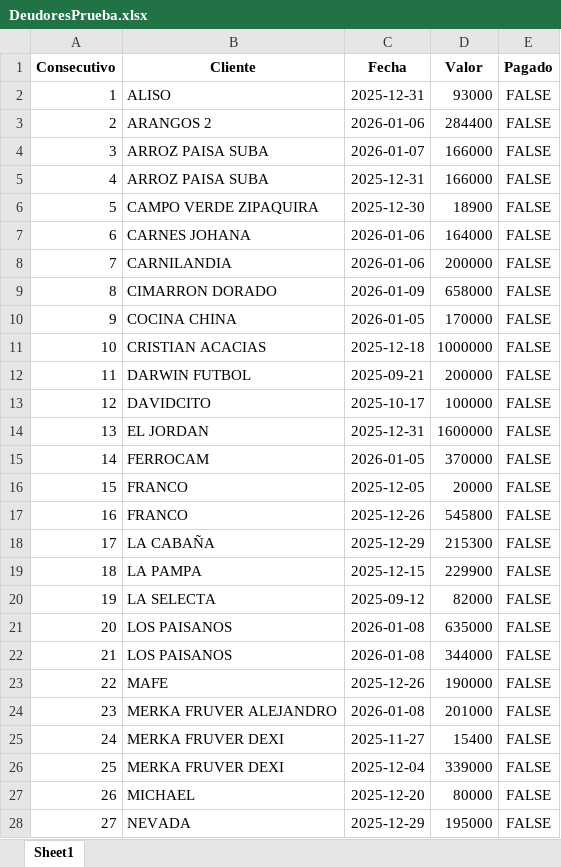
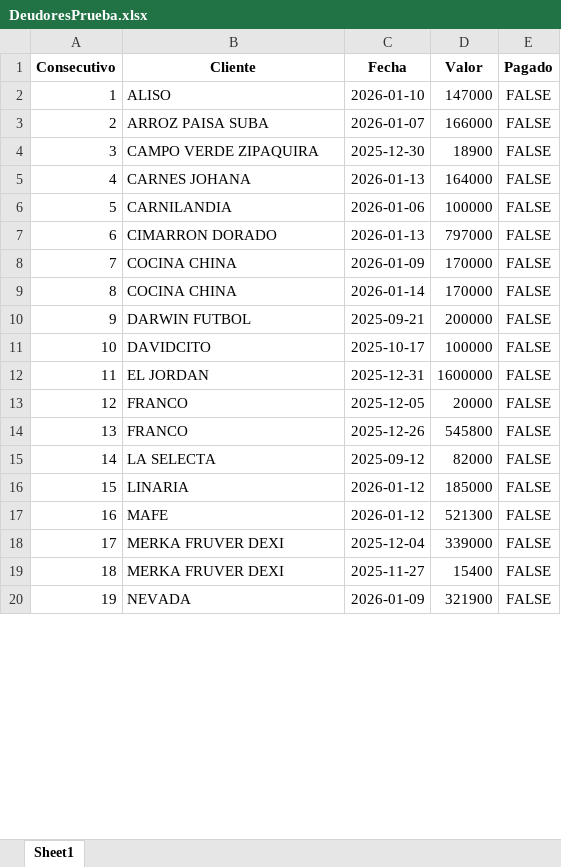
Before and after one commit to anggiemonteroariza-afk/App-Deudores-ED, an Excel workbook: DeudoresPrueba.xlsx, sheet Sheet1, drawn as a sheet; only a part is shown; values as stored, in another font and other column widths than the file's, no borders; removed rows and columns are numbered as before the commit, all else as after; the diff covers the shown part only; the diff names each change by its address in the sheet, - before the commit and + after, or states it on an @@ line.

Commit message:
Add files via upload

```diff
--- a/DeudoresPrueba.xlsx (sheet Sheet1)
+++ b/DeudoresPrueba.xlsx (sheet Sheet1)
-C2 (Fecha): 2025-12-31
+C2 (Fecha): 2026-01-10
-D2 (Valor): 93000
+D2 (Valor): 147000
-row 3: 2 | ARANGOS 2 | 2026-01-06 | 284400 | FALSE
@@ column A (Consecutivo) renumbered between rows 3 and 25 @@
-row 5: 4 | ARROZ PAISA SUBA | 2025-12-31 | 166000 | FALSE
-C5 (Fecha): 2026-01-06
+C5 (Fecha): 2026-01-13
-D6 (Valor): 200000
+D6 (Valor): 100000
-C7 (Fecha): 2026-01-09
+C7 (Fecha): 2026-01-13
-D7 (Valor): 658000
+D7 (Valor): 797000
-C8 (Fecha): 2026-01-05
+C8 (Fecha): 2026-01-09
-row 11: 10 | CRISTIAN ACACIAS | 2025-12-18 | 1000000 | FALSE
+row 9: 8 | COCINA CHINA | 2026-01-14 | 170000 | FALSE
-row 15: 14 | FERROCAM | 2026-01-05 | 370000 | FALSE
-row 18: 17 | LA CABAÑA | 2025-12-29 | 215300 | FALSE
-row 19: 18 | LA PAMPA | 2025-12-15 | 229900 | FALSE
-row 21: 20 | LOS PAISANOS | 2026-01-08 | 635000 | FALSE
-row 22: 21 | LOS PAISANOS | 2026-01-08 | 344000 | FALSE
+row 16: 15 | LINARIA | 2026-01-12 | 185000 | FALSE
-C17 (Fecha): 2025-12-26
+C17 (Fecha): 2026-01-12
-D17 (Valor): 190000
+D17 (Valor): 521300
-row 24: 23 | MERKA FRUVER ALEJANDRO | 2026-01-08 | 201000 | FALSE
@@ row 26 moved to row 18: 17 @@
-row 27: 26 | MICHAEL | 2025-12-20 | 80000 | FALSE
-C20 (Fecha): 2025-12-29
+C20 (Fecha): 2026-01-09
-D20 (Valor): 195000
+D20 (Valor): 321900
```
Also changed, not shown: 4 added rows, 7 removed rows and 3 edited cells elsewhere in this sheet.
